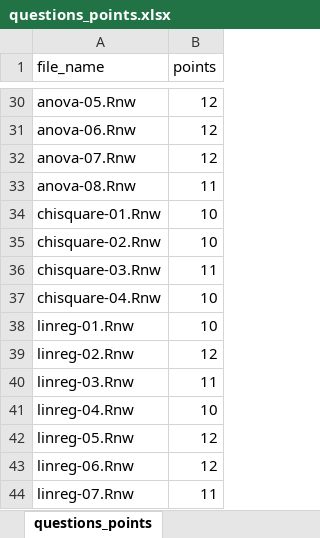
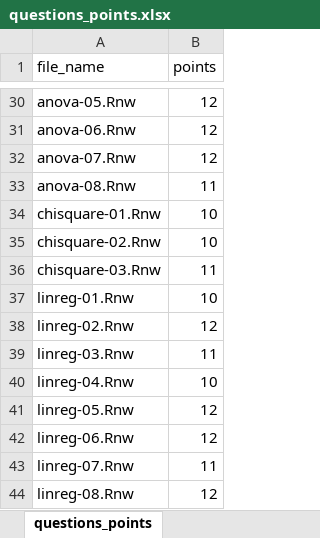
Before and after one commit to jkruppa/exam, an Excel workbook: questions_points.xlsx, sheet questions_points, drawn as a sheet; only a part is shown, gaps mark what is left out; the shorter side is filled out with more unchanged rows; values as stored, in another font and other column widths than the file's, no borders; conditional formats not drawn; the diff names each change by its address in the sheet, - before the commit and + after, or states it on an @@ line.

Commit message:
Update questions_points.xlsx

```diff
--- a/questions_points.xlsx (sheet questions_points)
+++ b/questions_points.xlsx (sheet questions_points)
-row 37: chisquare-04.Rnw | 10
```
